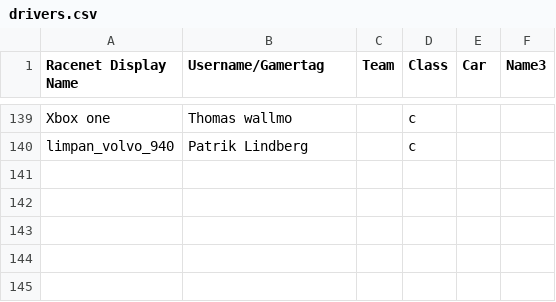
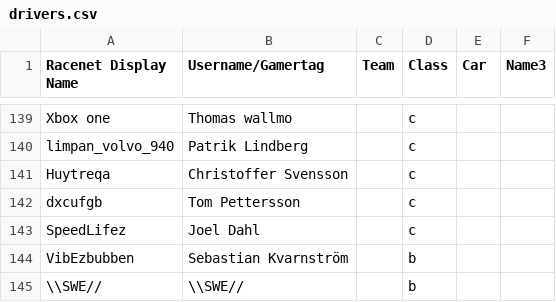
Before and after one commit to kapoow/rally-round, a CSV file: src/state/maintmaster/drivers.csv, drawn as a sheet; only a part is shown, gaps mark what is left out; the diff names each change by its address in the sheet, - before the commit and + after, or states it on an @@ line.

Commit message:
driver update

```diff
--- a/src/state/maintmaster/drivers.csv
+++ b/src/state/maintmaster/drivers.csv
+row 141: Huytreqa | Christoffer Svensson |  | c
+row 142: dxcufgb | Tom Pettersson |  | c
+row 143: SpeedLifez | Joel Dahl |  | c
+row 144: VibEzbubben | Sebastian Kvarnström |  | b
+row 145: \\SWE// | \\SWE// |  | b
```
Also changed, not shown: 1 other file.
